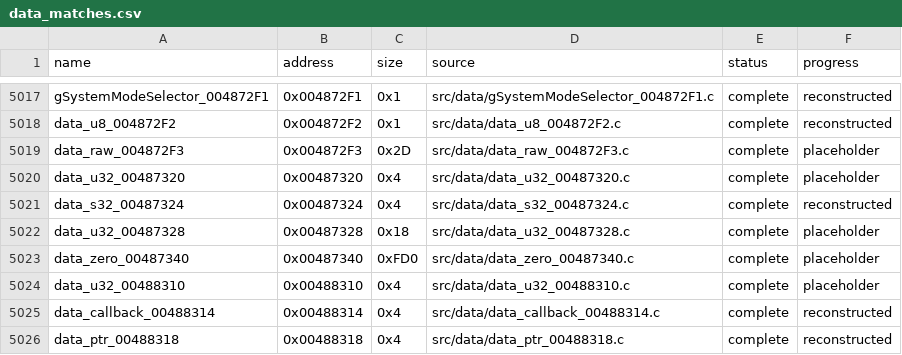
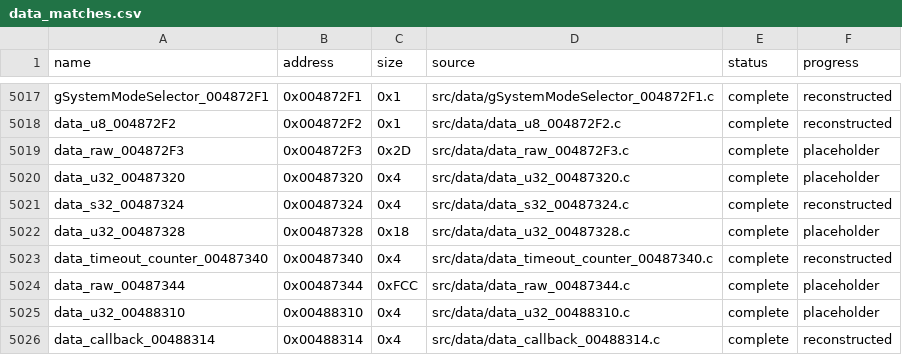
Before and after one commit to g-guthrie/mvc2-ps2-decomp, a CSV file: config/data_matches.csv, drawn as a sheet; only a part is shown, gaps mark what is left out; the shorter side is filled out with more unchanged rows.

```diff
--- a/config/data_matches.csv
+++ b/config/data_matches.csv
@@ -5022,3 +5022,4 @@ data_s32_00487324,0x00487324,0x4,src/data/data_s32_00487324.c,complete,reconstru
 data_u32_00487328,0x00487328,0x18,src/data/data_u32_00487328.c,complete,placeholder
-data_zero_00487340,0x00487340,0xFD0,src/data/data_zero_00487340.c,complete,placeholder
+data_timeout_counter_00487340,0x00487340,0x4,src/data/data_timeout_counter_00487340.c,complete,reconstructed
+data_raw_00487344,0x00487344,0xFCC,src/data/data_raw_00487344.c,complete,placeholder
 data_u32_00488310,0x00488310,0x4,src/data/data_u32_00488310.c,complete,placeholder
```
Also changed, not shown: config/data_units.csv, 4 other files.
